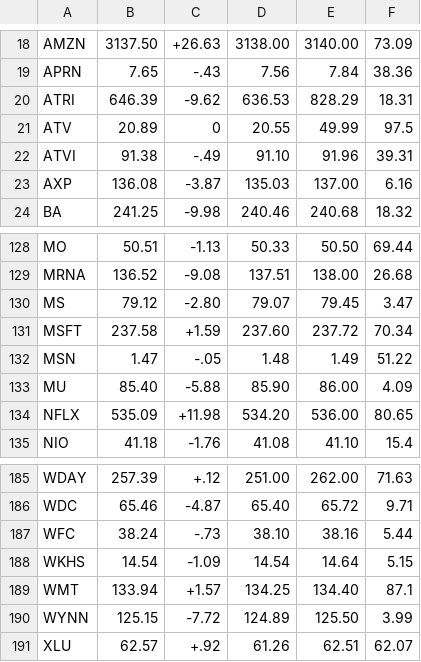
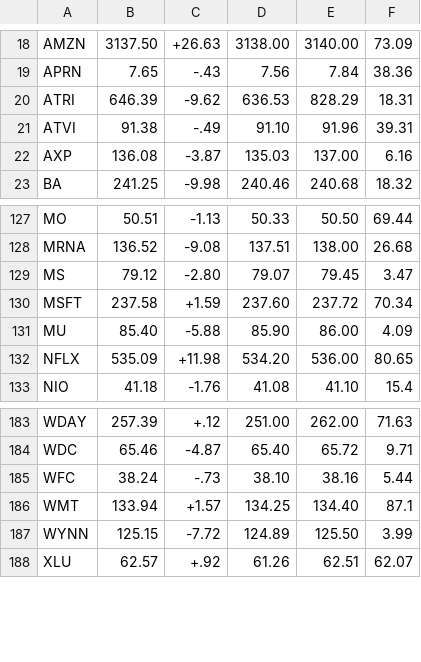
Before and after one commit to brandonsgh123127/Machine-Learning-Stocks, a CSV file: data/watchlist/default.csv, drawn as a sheet; only a part is shown, gaps mark what is left out.

```diff
--- a/data/watchlist/default.csv
+++ b/data/watchlist/default.csv
@@ -20,3 +20,2 @@ APRN,7.65,-.43,7.56,7.84,38.36
 ATRI,646.39,-9.62,636.53,828.29,18.31
-ATV,20.89,0,20.55,49.99,97.5
 ATVI,91.38,-.49,91.10,91.96,39.31
@@ -131,3 +130,2 @@ MS,79.12,-2.80,79.07,79.45,3.47
 MSFT,237.58,+1.59,237.60,237.72,70.34
-MSN,1.47,-.05,1.48,1.49,51.22
 MU,85.40,-5.88,85.90,86.00,4.09
@@ -187,3 +185,2 @@ WDC,65.46,-4.87,65.40,65.72,9.71
 WFC,38.24,-.73,38.10,38.16,5.44
-WKHS,14.54,-1.09,14.54,14.64,5.15
 WMT,133.94,+1.57,134.25,134.40,87.1
```
Also changed, not shown: 5 other files.
